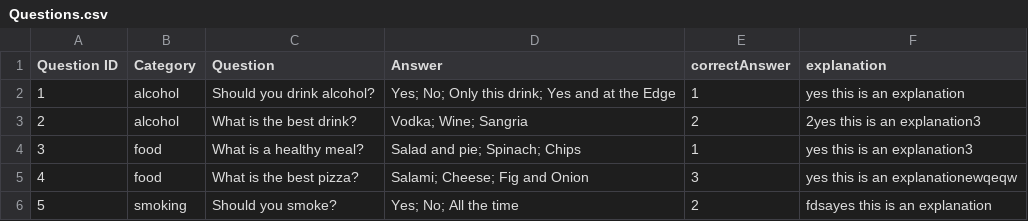
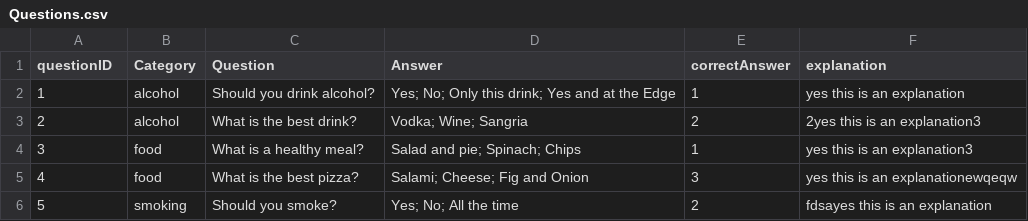
Before and after one commit to annaweston/HealthQuest, a CSV file: www/data/Questions.csv, drawn as a sheet.

Commit message:
Printing qs and answers using chooseRandom
using the category of profile to select the questions

```diff
--- a/www/data/Questions.csv
+++ b/www/data/Questions.csv
@@ -1,2 +1,2 @@
-Question ID,Category,Question,Answer,correctAnswer,explanation
+questionID,Category,Question,Answer,correctAnswer,explanation
 1,alcohol,Should you drink alcohol?,Yes; No; Only this drink; Yes and at the Edge,1,yes this is an explanation
```
Also changed, not shown: 5 other files.
